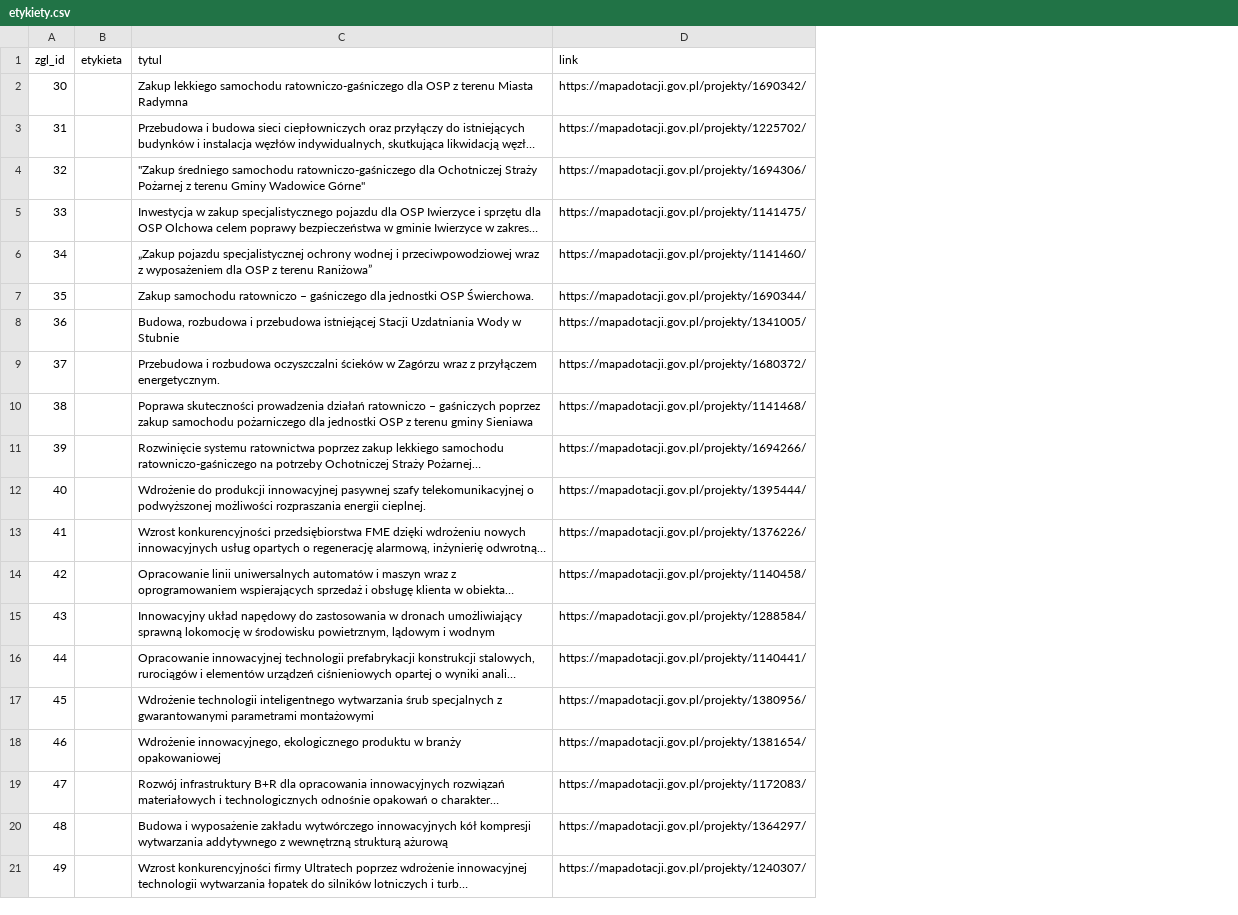
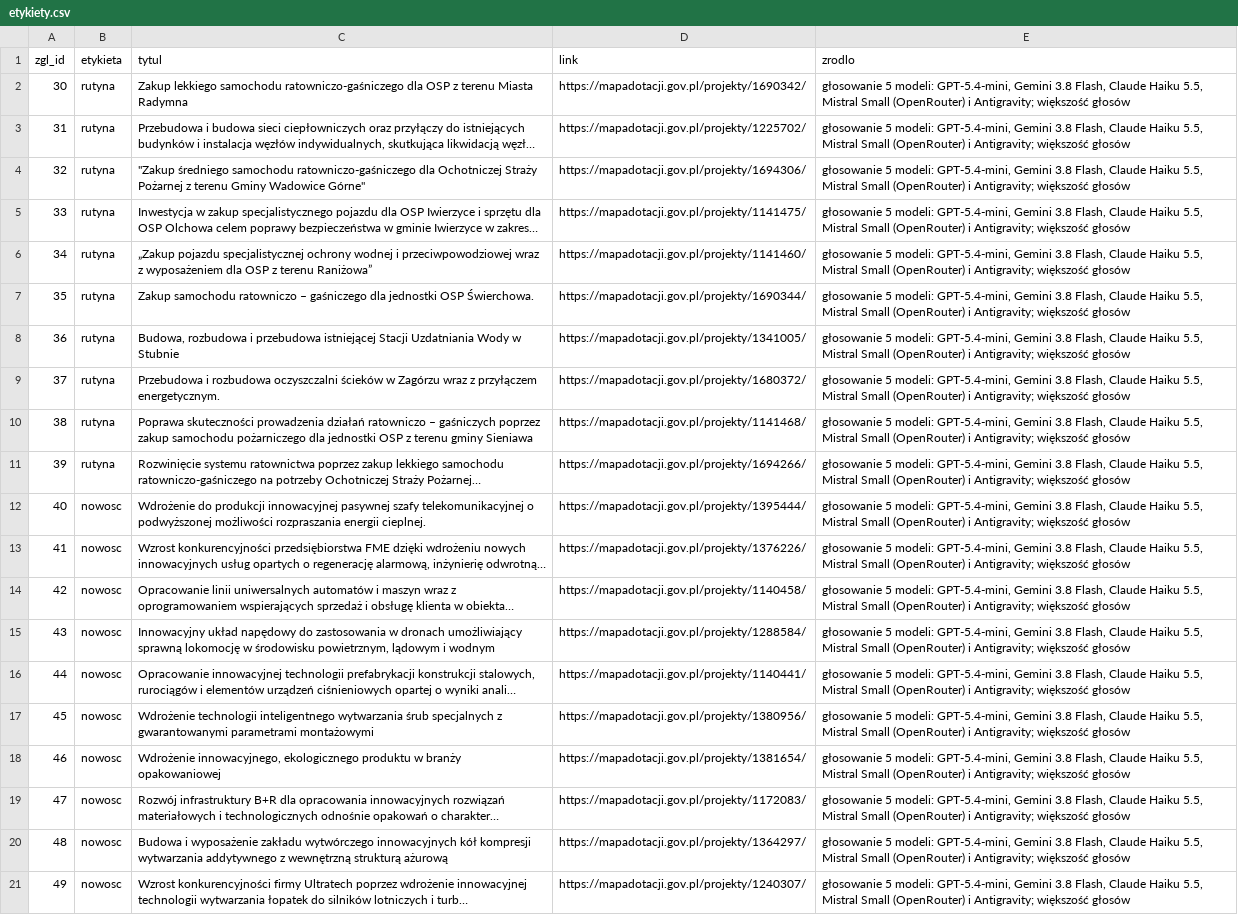
Before and after one commit to Kaarmel/radar-innowacji, a CSV file: walidacja/etykiety.csv, drawn as a sheet; long unchanged cells end in …; the diff names each change by its address in the sheet, - before the commit and + after, or states it on an @@ line.

```diff
--- a/walidacja/etykiety.csv
+++ b/walidacja/etykiety.csv
+column E (zrodlo), rows 2-21: all głosowanie 5 modeli: GPT-5.4-mini, Gemini 3.8 Flash, Claude Haiku 5.5, Mistral Small (OpenRouter) i Antigravity; większość głosów
-B2:B11 (etykieta): (empty)
+B2:B11 (etykieta): rutyna
-B12:B21 (etykieta): (empty)
+B12:B21 (etykieta): nowosc
```
Also changed, not shown: 7 other files.
